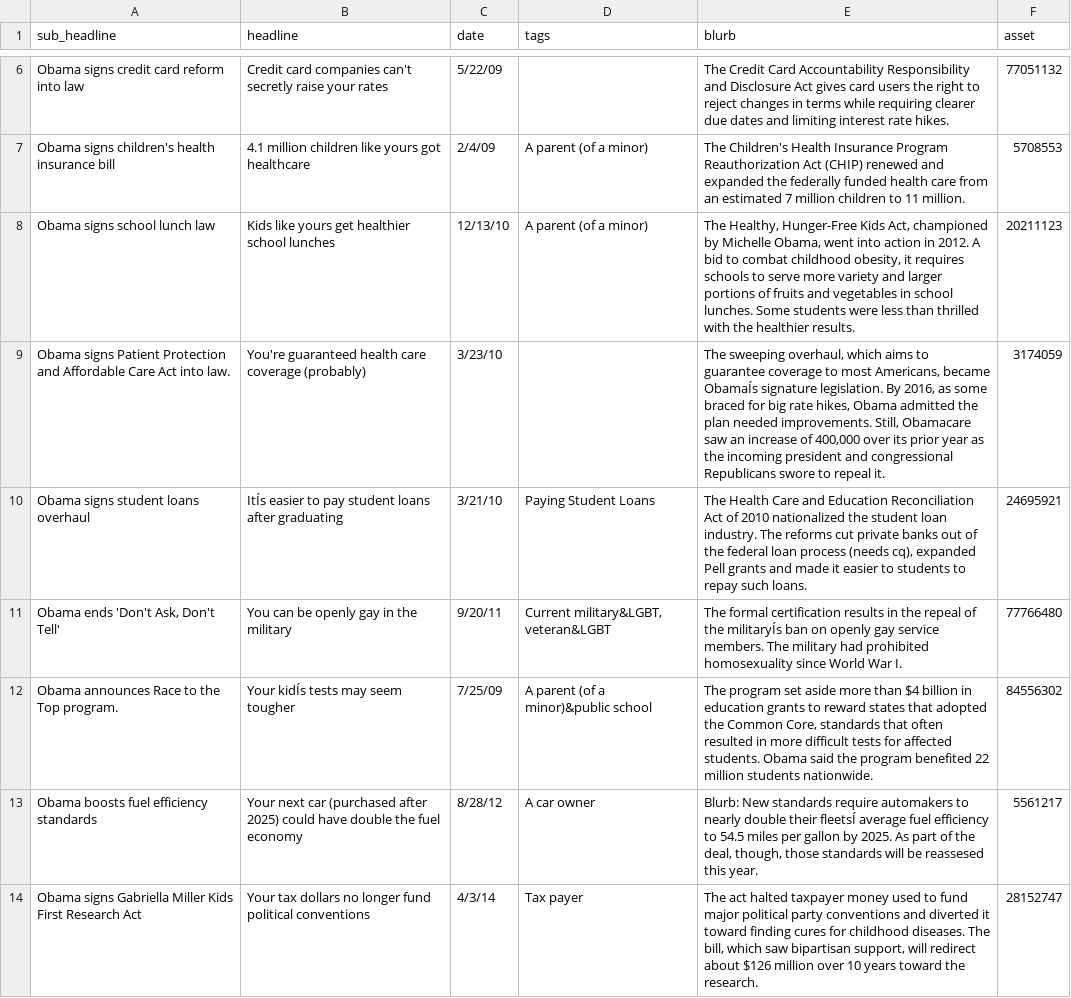
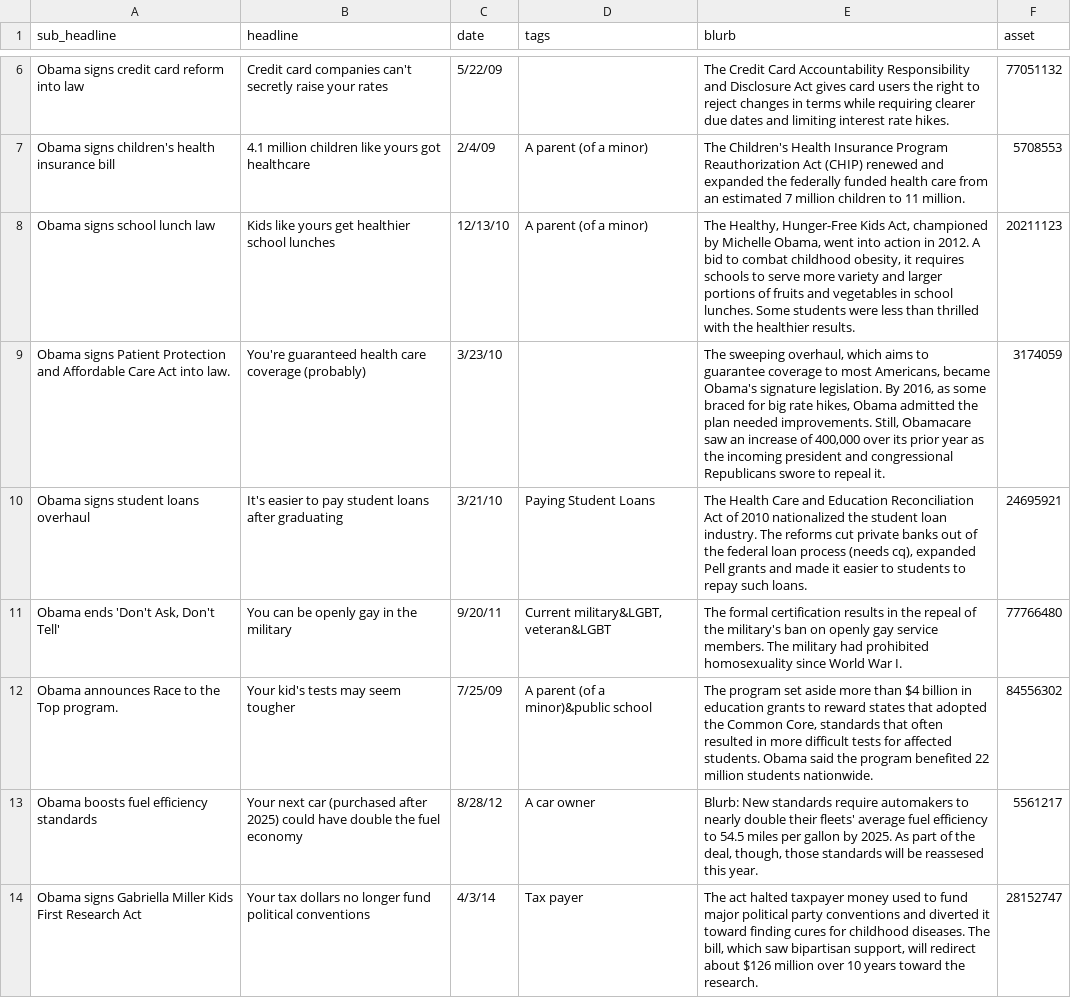
Before and after one commit to ayrikawhitney/gatlinburg-one-year-annivesary, a CSV file: data/thanks_obama_content.csv, drawn as a sheet; only a part is shown, gaps mark what is left out; the diff covers the shown part only; the diff names each change by its address in the sheet, - before the commit and + after, or states it on an @@ line.

```diff
--- a/data/thanks_obama_content.csv
+++ b/data/thanks_obama_content.csv
-E9 (blurb): …Americans, became ObamaÍs signature legislation.…
+E9 (blurb): …Americans, became Obama's signature legislation.…
-B10 (headline): ItÍs easier to…
+B10 (headline): It's easier to…
-E11 (blurb): …of the militaryÍs ban on…
+E11 (blurb): …of the military's ban on…
-B12 (headline): Your kidÍs tests may seem tougher
+B12 (headline): Your kid's tests may seem tougher
-E13 (blurb): …double their fleetsÍ average fuel…
+E13 (blurb): …double their fleets' average fuel…
```
Also changed, not shown: 5 edited cells elsewhere in this file, 6 other files.
